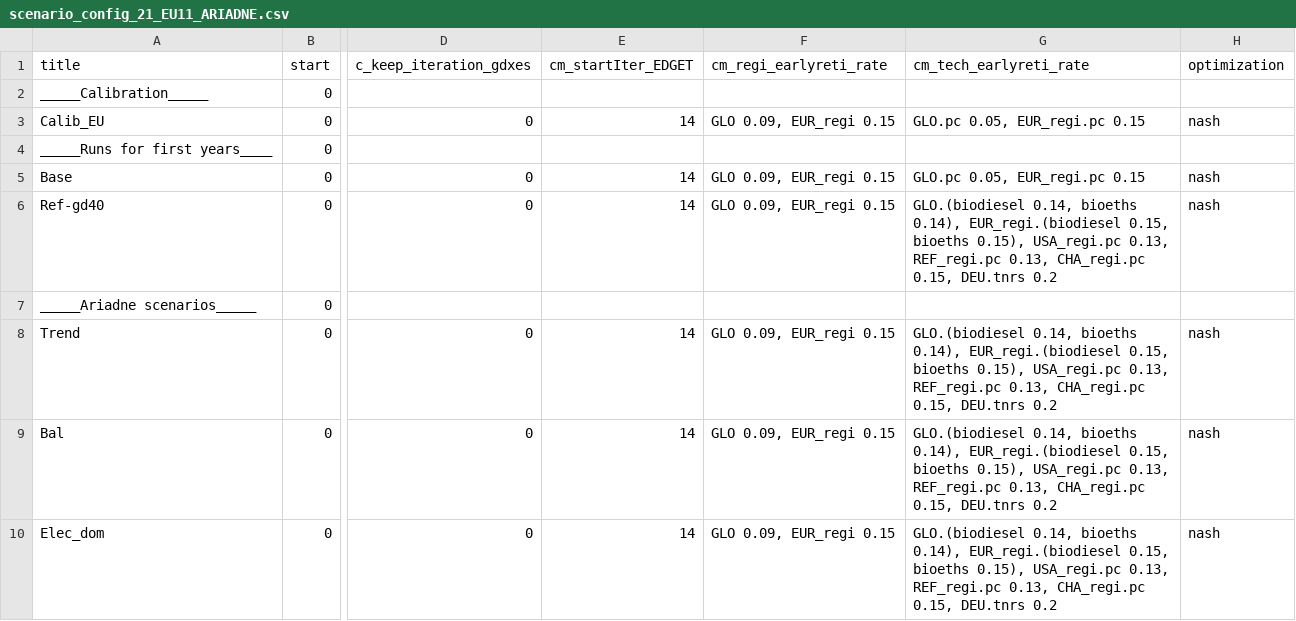
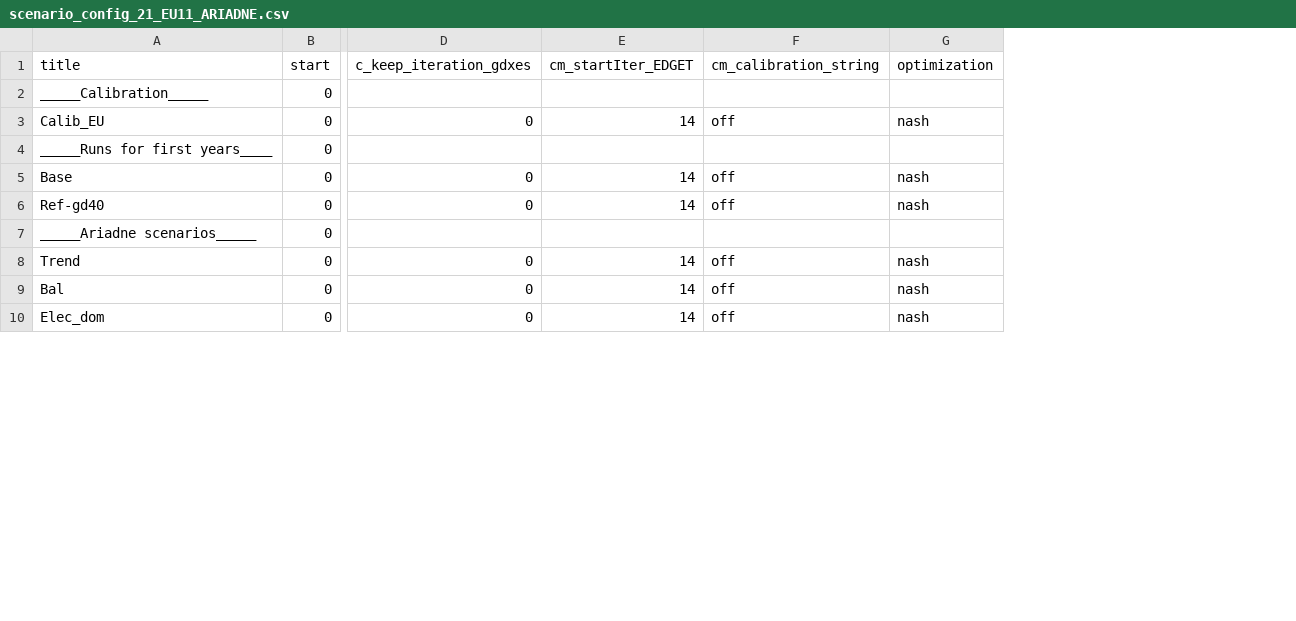
Before and after one commit to remindmodel/remind, a CSV file: config/21_regions_EU11/scenario_config_21_EU11_ARIADNE.csv, drawn as a sheet; only a part is shown, gaps mark what is left out; removed rows and columns are numbered as before the commit, all else as after; the diff names each change by its address in the sheet, - before the commit and + after, or states it on an @@ line.

```diff
--- a/config/21_regions_EU11/scenario_config_21_EU11_ARIADNE.csv
+++ b/config/21_regions_EU11/scenario_config_21_EU11_ARIADNE.csv
-column F (cm_regi_earlyreti_rate), rows 3-10: GLO 0.09, EUR_regi 0.15 |  | GLO 0.09, EUR_regi 0.15 | GLO 0.09, EUR_regi 0.15 |  | GLO 0.09, EUR_regi 0.15 | GLO 0.09, EUR_regi 0.15 | GLO 0.09, EUR_regi 0.15
-column G (cm_tech_earlyreti_rate), rows 3-10: GLO.pc 0.05, EUR_regi.pc 0.15 |  | GLO.pc 0.05, EUR_regi.pc 0.15 | GLO.(biodiesel 0.14, bioeths 0.14), EUR_regi.(biodiesel 0.15, bioeths 0.15), USA_regi.pc 0.13, REF_regi.pc 0.13, CHA_regi.pc 0.15, DEU.tnrs 0.2 |  | GLO.(biodiesel 0.14, bioeths 0.14), EUR_regi.(biodiesel 0.15, bioeths 0.15), USA_regi.pc 0.13, REF_regi.pc 0.13, CHA_regi.pc 0.15, DEU.tnrs 0.2 | GLO.(biodiesel 0.14, bioeths 0.14), EUR_regi.(biodiesel 0.15, bioeths 0.15), USA_regi.pc 0.13, REF_regi.pc 0.13, CHA_regi.pc 0.15, DEU.tnrs 0.2 | GLO.(biodiesel 0.14, bioeths 0.14), EUR_regi.(biodiesel 0.15, bioeths 0.15), USA_regi.pc 0.13, REF_regi.pc 0.13, CHA_regi.pc 0.15, DEU.tnrs 0.2
+column F (cm_calibration_string), rows 3-10: off |  | off | off |  | off | off | off
```
Also changed, not shown: config/scenario_config_AMT.csv.
